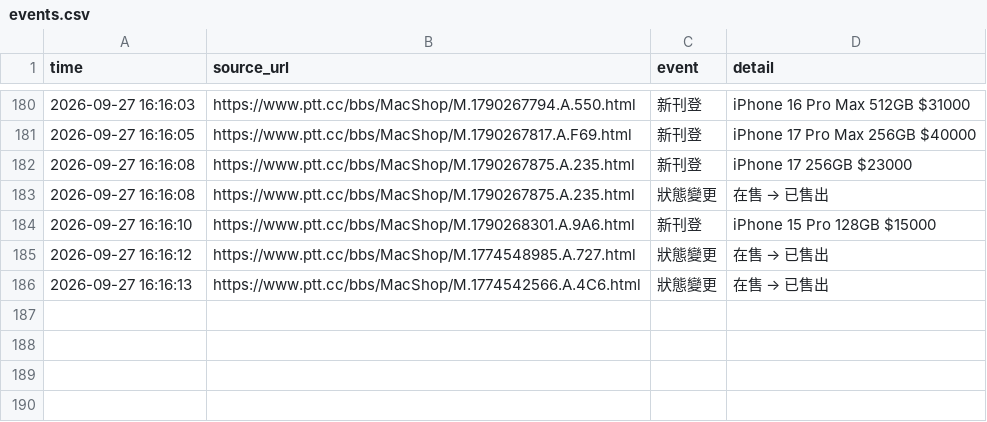
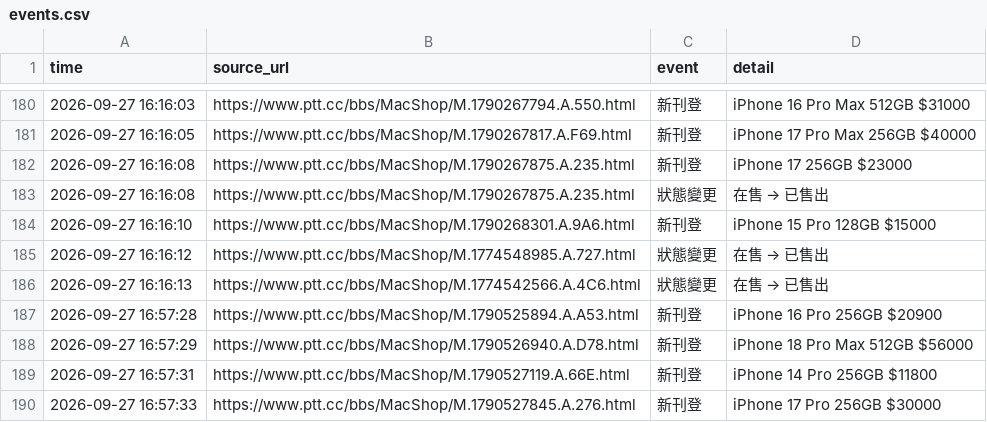
Before and after one commit to iPliny/ptt-iphone-tracker, a CSV file: data/events.csv, drawn as a sheet; only a part is shown, gaps mark what is left out; the diff names each change by its address in the sheet, - before the commit and + after, or states it on an @@ line.

```diff
--- a/data/events.csv
+++ b/data/events.csv
+row 187: 2026-09-27 16:57:28 | https://www.ptt.cc/bbs/MacShop/M.1790525894.A.A53.html | 新刊登 | iPhone 16 Pro 256GB $20900
+row 188: 2026-09-27 16:57:29 | https://www.ptt.cc/bbs/MacShop/M.1790526940.A.D78.html | 新刊登 | iPhone 18 Pro Max 512GB $56000
+row 189: 2026-09-27 16:57:31 | https://www.ptt.cc/bbs/MacShop/M.1790527119.A.66E.html | 新刊登 | iPhone 14 Pro 256GB $11800
+row 190: 2026-09-27 16:57:33 | https://www.ptt.cc/bbs/MacShop/M.1790527845.A.276.html | 新刊登 | iPhone 17 Pro 256GB $30000
```
Also changed, not shown: data/listings.csv, data/market_summary.csv.
